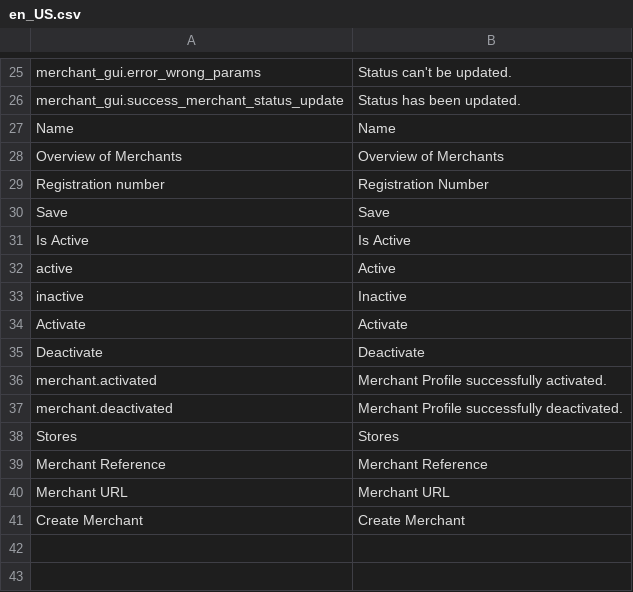
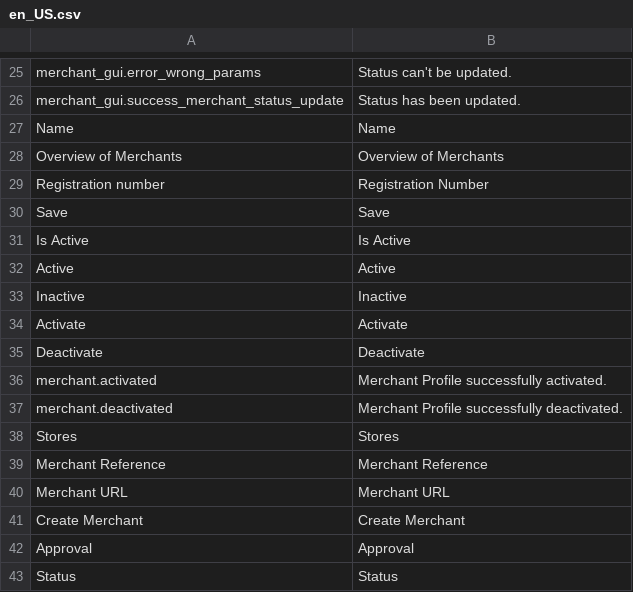
Before and after one commit to spryker/merchant-gui, a CSV file: data/translation/Zed/en_US.csv, drawn as a sheet; only a part is shown, gaps mark what is left out.

```diff
--- a/data/translation/Zed/en_US.csv
+++ b/data/translation/Zed/en_US.csv
@@ -31,4 +31,4 @@ Save,Save
 "Is Active","Is Active"
-active,Active
-inactive,Inactive
+Active,Active
+Inactive,Inactive
 Activate,Activate
@@ -41 +41,3 @@ Stores,Stores
 "Create Merchant","Create Merchant"
+Approval,Approval
+Status,Status
```
Also changed, not shown: data/translation/Zed/de_DE.csv, 1 other file.
